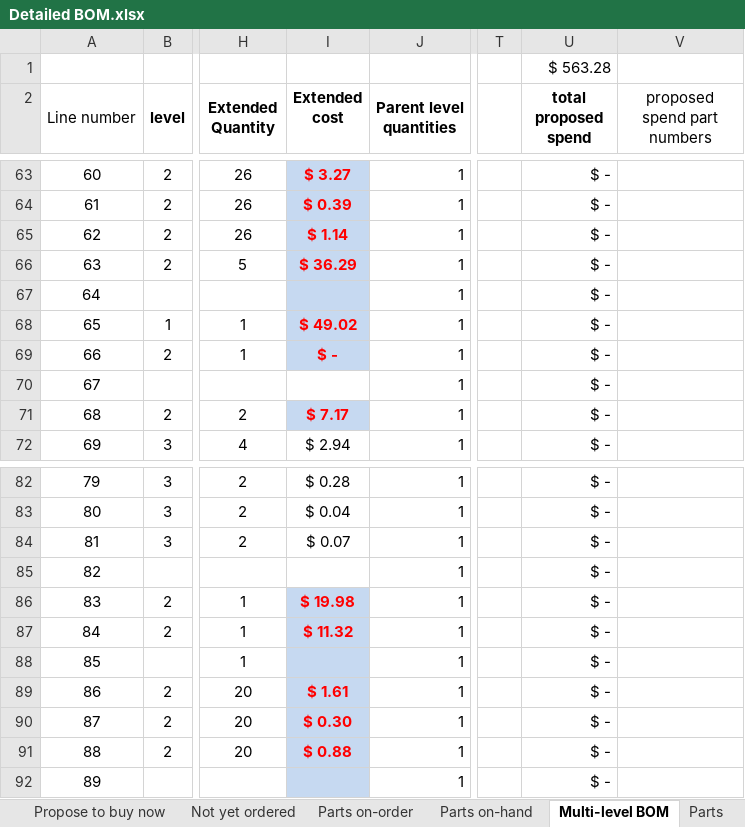
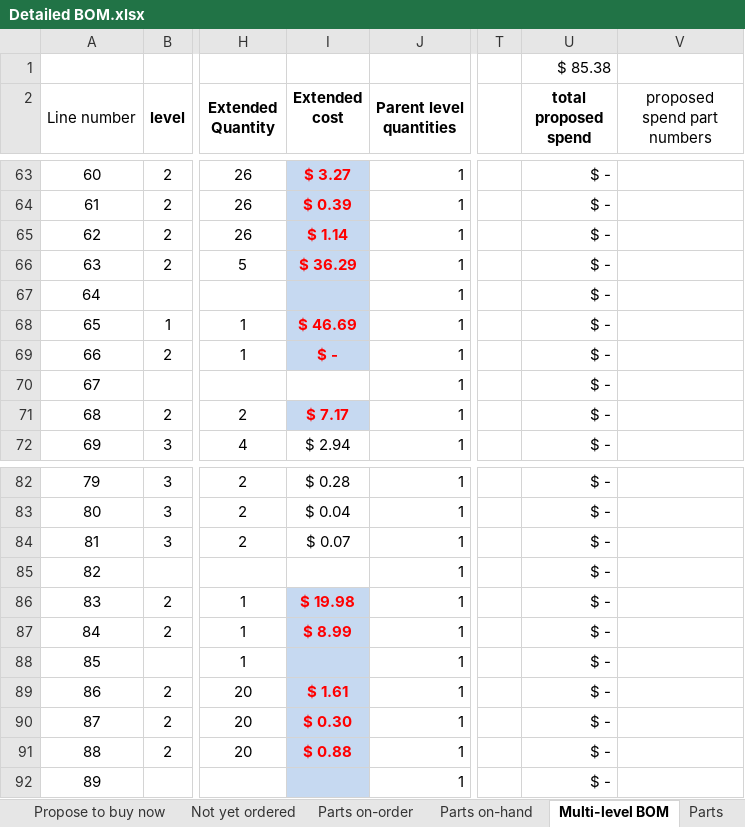
Before and after one commit to BainbridgeArtisanResourceNetwork/Mark4_printer, an Excel workbook: Detailed BOM.xlsx, sheet Multi-level BOM, drawn as a sheet; only a part is shown, gaps mark what is left out; values as stored, in another font and other column widths than the file's, no borders; conditional formats not drawn; the diff covers the shown part only; the diff names each change by its address in the sheet, - before the commit and + after, or states it on an @@ line.

```diff
--- a/Detailed BOM.xlsx (sheet Multi-level BOM)
+++ b/Detailed BOM.xlsx (sheet Multi-level BOM)
-U1 (total proposed spend): $ 563.28
+U1 (total proposed spend): $ 85.38
-I68 (Extended cost): $ 49.02
+I68 (Extended cost): $ 46.69
-I87 (Extended cost): $ 11.32
+I87 (Extended cost): $ 8.99
```
Also changed, not shown: 30 edited cells elsewhere in this sheet, sheet Parts, sheet Parts on-hand, sheet Parts on-order, sheet Propose to buy now, sheet Summary, sheet Not yet ordered, formulas that keep their value, hidden cells, charts or pictures, 1 other file.
